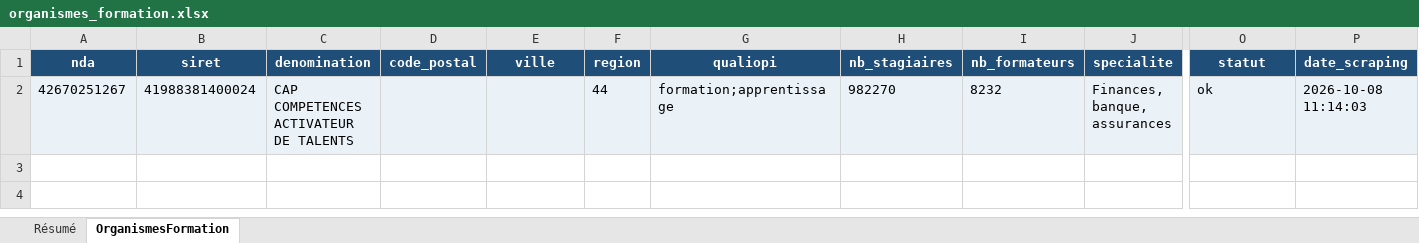
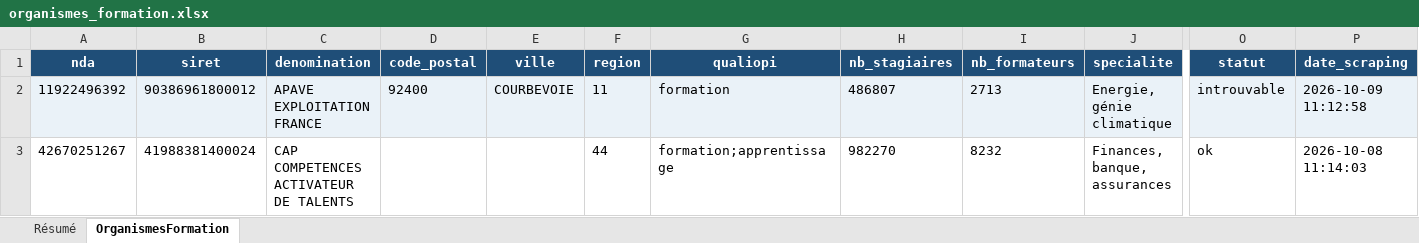
Before and after one commit to romtaug2/SupportAI-Emailing, an Excel workbook: exports/organismes_formation/organismes_formation.xlsx, sheet OrganismesFormation, drawn as a sheet; only a part is shown, gaps mark what is left out; values as stored, in another font and other column widths than the file's, no borders; table styles not drawn; addresses are those after the commit; rows hold the shown columns only; the diff covers the shown part only; the diff names each change by its address in the sheet, - before the commit and + after, or states it on an @@ line.

Commit message:
🎓 Slice organismes de formation 2026-10-09

```diff
--- a/exports/organismes_formation/organismes_formation.xlsx (sheet OrganismesFormation)
+++ b/exports/organismes_formation/organismes_formation.xlsx (sheet OrganismesFormation)
+row 2: 11922496392 | 90386961800012 | APAVE EXPLOITATION FRANCE | 92400 | COURBEVOIE | 11 | formation | 486807 | 2713 | Energie, génie climatique | introuvable | 2026-10-09 11:12:58
-A3:J3 fill: #EAF2F8
+A3:J3 fill: none
-O3:P3 fill: #EAF2F8
+O3:P3 fill: none
```
Also changed, not shown: cell formats elsewhere in this sheet, sheet Résumé, 3 other files.
